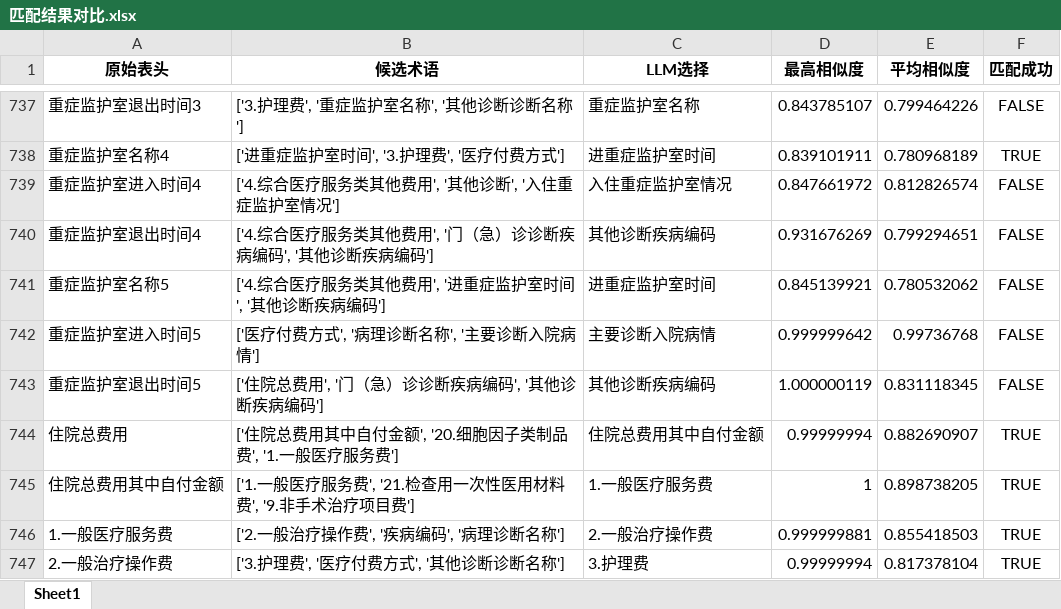
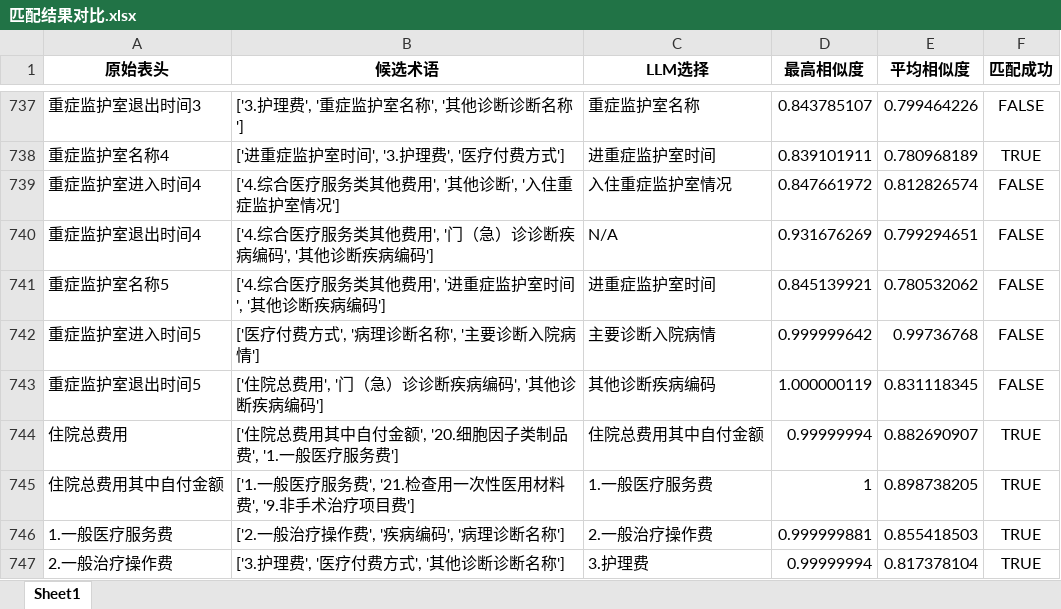
Before and after one commit to gzy-mei/rag-biomap, an Excel workbook: dataset/匹配结果对比.xlsx, sheet Sheet1, drawn as a sheet; only a part is shown, gaps mark what is left out; values as stored, in another font and other column widths than the file's, no borders; the diff covers the shown part only; the diff names each change by its address in the sheet, - before the commit and + after, or states it on an @@ line.

```diff
--- a/dataset/匹配结果对比.xlsx (sheet Sheet1)
+++ b/dataset/匹配结果对比.xlsx (sheet Sheet1)
-C740 (LLM选择): 其他诊断疾病编码
+C740 (LLM选择): N/A
```
Also changed, not shown: 15 edited cells elsewhere in this sheet, 5 other files.
